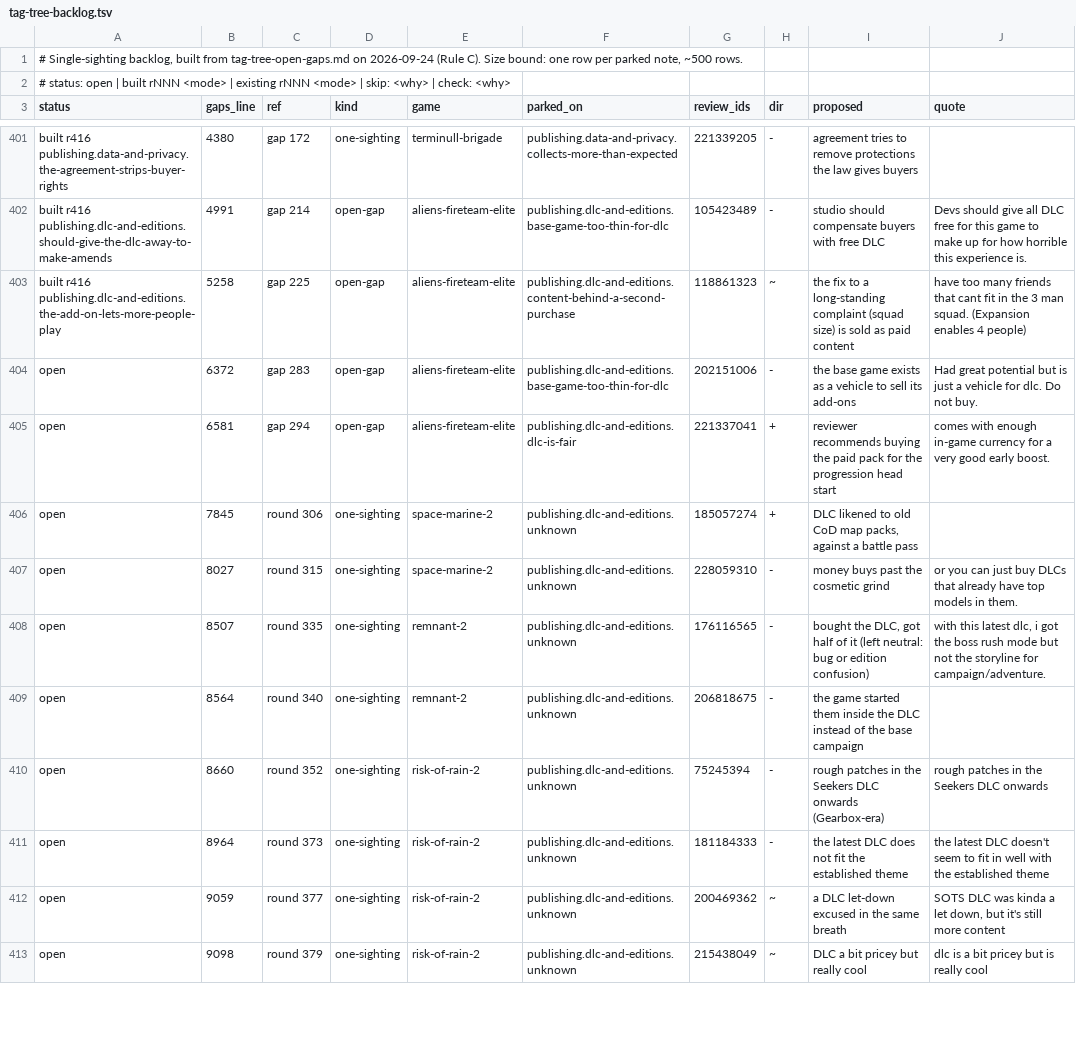
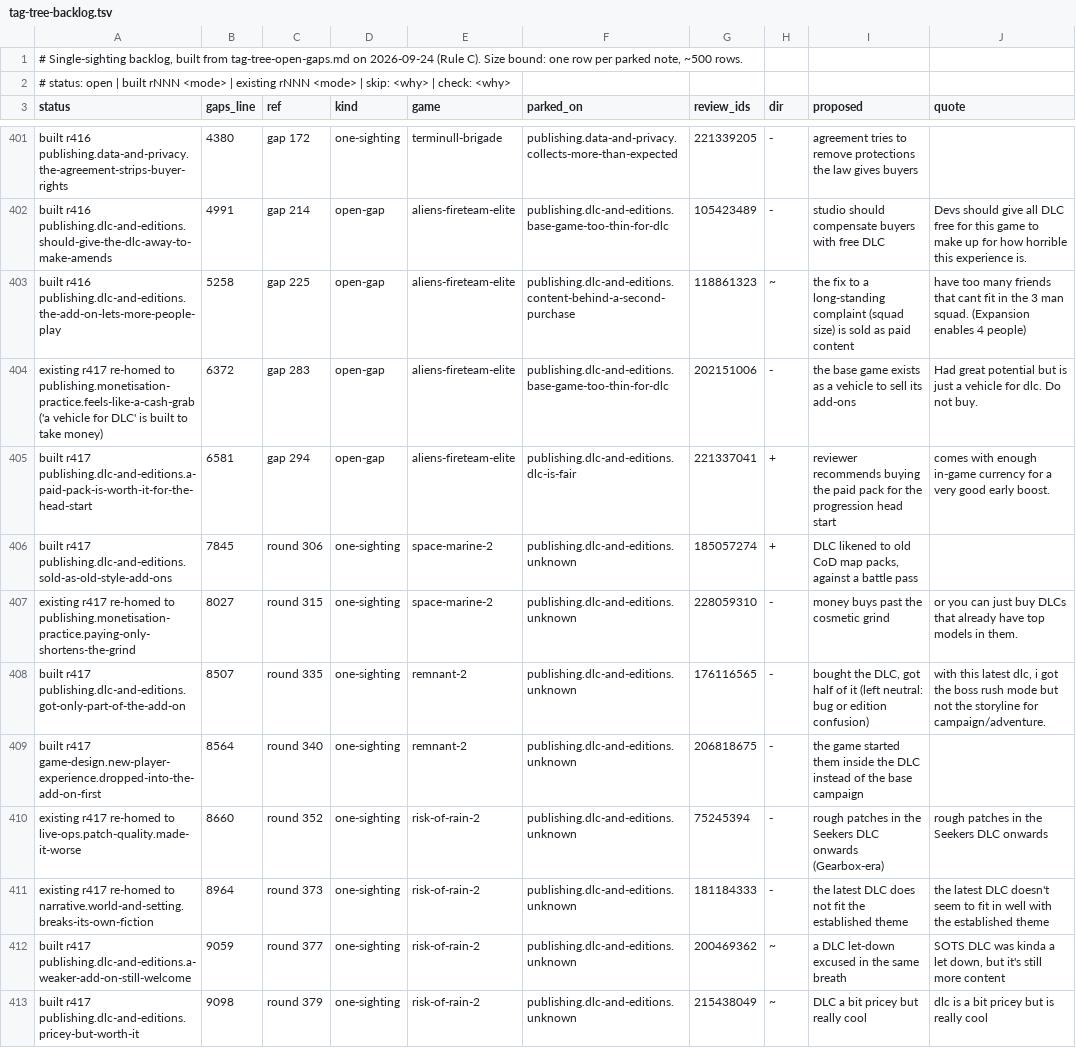
Before and after one commit to PedroRicoJr/Steam-Review-Research, a TSV file: tag-tree-backlog.tsv, drawn as a sheet; only a part is shown, gaps mark what is left out; the diff covers the shown part only.

```diff
--- a/tag-tree-backlog.tsv
+++ b/tag-tree-backlog.tsv
@@ -403,11 +403,11 @@ built r416 publishing.dlc-and-editions.should-give-the-dlc-away-to-make-amends	4
 built r416 publishing.dlc-and-editions.the-add-on-lets-more-people-play	5258	gap 225	open-gap	aliens-fireteam-elite	publishing.dlc-and-editions.content-behind-a-second-purchase	118861323	~	the fix to a long-standing complaint (squad size) is sold as paid content	have too many friends that cant fit in the 3 man squad. (Expansion enables 4 people)
-open	6372	gap 283	open-gap	aliens-fireteam-elite	publishing.dlc-and-editions.base-game-too-thin-for-dlc	202151006	-	the base game exists as a vehicle to sell its add-ons	Had great potential but is just a vehicle for dlc. Do not buy.
-open	6581	gap 294	open-gap	aliens-fireteam-elite	publishing.dlc-and-editions.dlc-is-fair	221337041	+	reviewer recommends buying the paid pack for the progression head start	comes with enough in-game currency for a very good early boost.
-open	7845	round 306	one-sighting	space-marine-2	publishing.dlc-and-editions.unknown	185057274	+	DLC likened to old CoD map packs, against a battle pass	
-open	8027	round 315	one-sighting	space-marine-2	publishing.dlc-and-editions.unknown	228059310	-	money buys past the cosmetic grind	or you can just buy DLCs that already have top models in them.
-open	8507	round 335	one-sighting	remnant-2	publishing.dlc-and-editions.unknown	176116565	-	bought the DLC, got half of it (left neutral: bug or edition confusion)	with this latest dlc, i got the boss rush mode but not the storyline for campaign/adventure.
-open	8564	round 340	one-sighting	remnant-2	publishing.dlc-and-editions.unknown	206818675	-	the game started them inside the DLC instead of the base campaign	
-open	8660	round 352	one-sighting	risk-of-rain-2	publishing.dlc-and-editions.unknown	75245394	-	rough patches in the Seekers DLC onwards (Gearbox-era)	rough patches in the Seekers DLC onwards
-open	8964	round 373	one-sighting	risk-of-rain-2	publishing.dlc-and-editions.unknown	181184333	-	the latest DLC does not fit the established theme	the latest DLC doesn't seem to fit in well with the established theme
-open	9059	round 377	one-sighting	risk-of-rain-2	publishing.dlc-and-editions.unknown	200469362	~	a DLC let-down excused in the same breath	SOTS DLC was kinda a let down, but it's still more content
-open	9098	round 379	one-sighting	risk-of-rain-2	publishing.dlc-and-editions.unknown	215438049	~	DLC a bit pricey but really cool	dlc is a bit pricey but is really cool
+existing r417 re-homed to publishing.monetisation-practice.feels-like-a-cash-grab ('a vehicle for DLC' is built to take money)	6372	gap 283	open-gap	aliens-fireteam-elite	publishing.dlc-and-editions.base-game-too-thin-for-dlc	202151006	-	the base game exists as a vehicle to sell its add-ons	Had great potential but is just a vehicle for dlc. Do not buy.
+built r417 publishing.dlc-and-editions.a-paid-pack-is-worth-it-for-the-head-start	6581	gap 294	open-gap	aliens-fireteam-elite	publishing.dlc-and-editions.dlc-is-fair	221337041	+	reviewer recommends buying the paid pack for the progression head start	comes with enough in-game currency for a very good early boost.
+built r417 publishing.dlc-and-editions.sold-as-old-style-add-ons	7845	round 306	one-sighting	space-marine-2	publishing.dlc-and-editions.unknown	185057274	+	DLC likened to old CoD map packs, against a battle pass	
+existing r417 re-homed to publishing.monetisation-practice.paying-only-shortens-the-grind	8027	round 315	one-sighting	space-marine-2	publishing.dlc-and-editions.unknown	228059310	-	money buys past the cosmetic grind	or you can just buy DLCs that already have top models in them.
+built r417 publishing.dlc-and-editions.got-only-part-of-the-add-on	8507	round 335	one-sighting	remnant-2	publishing.dlc-and-editions.unknown	176116565	-	bought the DLC, got half of it (left neutral: bug or edition confusion)	with this latest dlc, i got the boss rush mode but not the storyline for campaign/adventure.
+built r417 game-design.new-player-experience.dropped-into-the-add-on-first	8564	round 340	one-sighting	remnant-2	publishing.dlc-and-editions.unknown	206818675	-	the game started them inside the DLC instead of the base campaign	
+existing r417 re-homed to live-ops.patch-quality.made-it-worse	8660	round 352	one-sighting	risk-of-rain-2	publishing.dlc-and-editions.unknown	75245394	-	rough patches in the Seekers DLC onwards (Gearbox-era)	rough patches in the Seekers DLC onwards
+existing r417 re-homed to narrative.world-and-setting.breaks-its-own-fiction	8964	round 373	one-sighting	risk-of-rain-2	publishing.dlc-and-editions.unknown	181184333	-	the latest DLC does not fit the established theme	the latest DLC doesn't seem to fit in well with the established theme
+built r417 publishing.dlc-and-editions.a-weaker-add-on-still-welcome	9059	round 377	one-sighting	risk-of-rain-2	publishing.dlc-and-editions.unknown	200469362	~	a DLC let-down excused in the same breath	SOTS DLC was kinda a let down, but it's still more content
+built r417 publishing.dlc-and-editions.pricey-but-worth-it	9098	round 379	one-sighting	risk-of-rain-2	publishing.dlc-and-editions.unknown	215438049	~	DLC a bit pricey but really cool	dlc is a bit pricey but is really cool
```
Also changed, not shown: 13 edited cells elsewhere in this file, 24 other files.
